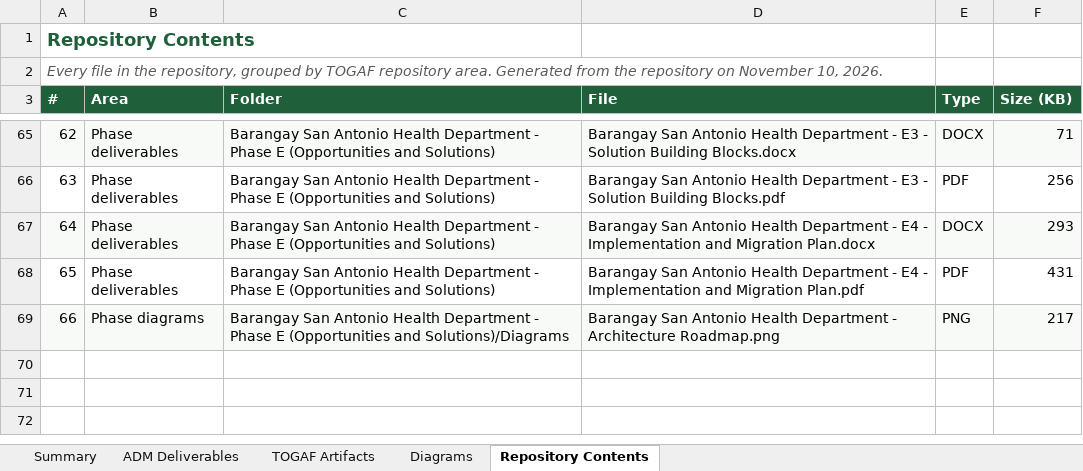
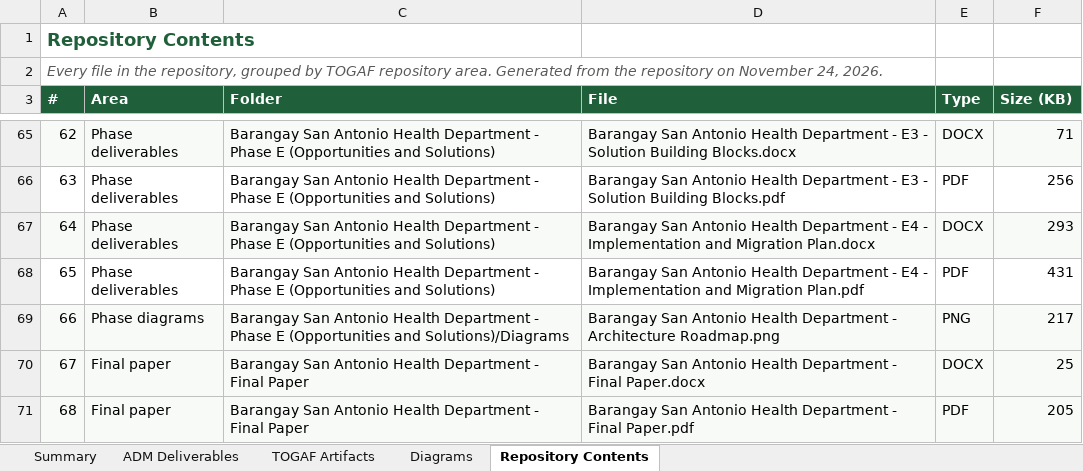
Before and after one commit to s3ryz000/SolArch-Grp-10, an Excel workbook: Barangay San Antonio Health Department - ADM Deliverables Checklist.xlsx, sheet Repository Contents, drawn as a sheet; only a part is shown, gaps mark what is left out; values as stored, in another font and other column widths than the file's, no borders; the diff names each change by its address in the sheet, - before the commit and + after, or states it on an @@ line.

```diff
--- a/Barangay San Antonio Health Department - ADM Deliverables Checklist.xlsx (sheet Repository Contents)
+++ b/Barangay San Antonio Health Department - ADM Deliverables Checklist.xlsx (sheet Repository Contents)
@@ column A (#) renumbered in row 2 @@
+row 70: 67 | Final paper | Barangay San Antonio Health Department - Final Paper | Barangay San Antonio Health Department - Final Paper.docx | DOCX | 25
+row 71: 68 | Final paper | Barangay San Antonio Health Department - Final Paper | Barangay San Antonio Health Department - Final Paper.pdf | PDF | 205
```
Also changed, not shown: sheet ADM Deliverables, sheet TOGAF Artifacts, sheet Summary, formulas that keep their value, 1 other file.
